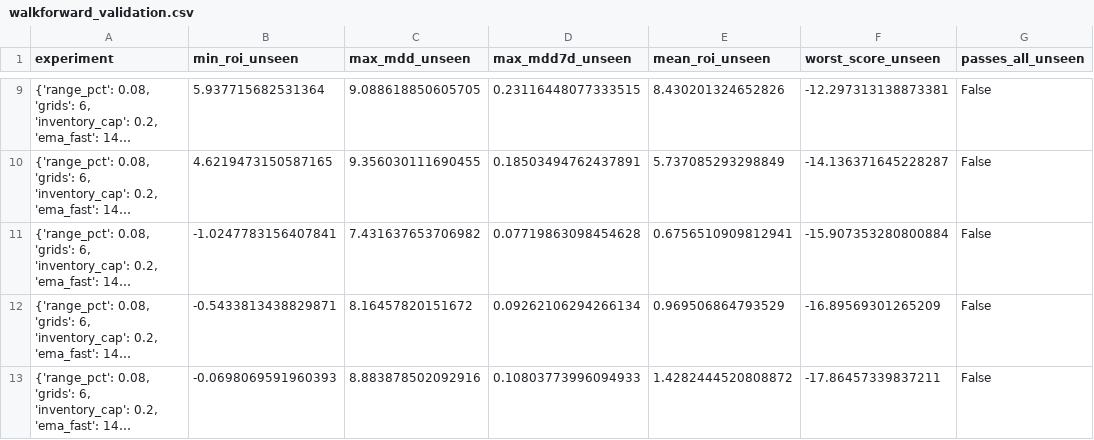
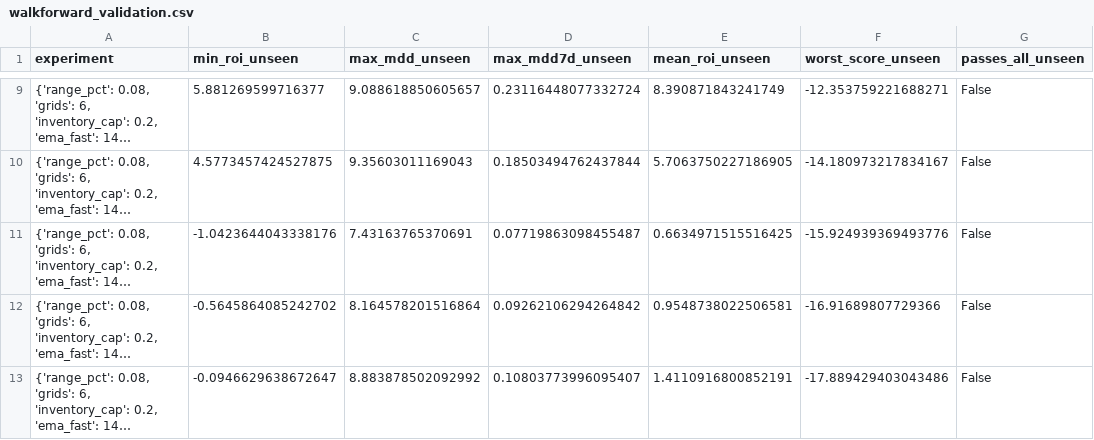
Before and after one commit to miaranarm/binance-grid-optimizer, a CSV file: results/walkforward_validation.csv, drawn as a sheet; only a part is shown, gaps mark what is left out; long unchanged cells end in …; the diff covers the shown part only; the diff names each change by its address in the sheet, - before the commit and + after, or states it on an @@ line.

```diff
--- a/results/walkforward_validation.csv
+++ b/results/walkforward_validation.csv
-B9 (min_roi_unseen): 5.937715682531364
+B9 (min_roi_unseen): 5.881269599716377
-C9 (max_mdd_unseen): 9.088618850605705
+C9 (max_mdd_unseen): 9.088618850605657
-D9 (max_mdd7d_unseen): 0.23116448077333515
+D9 (max_mdd7d_unseen): 0.23116448077332724
-E9 (mean_roi_unseen): 8.430201324652826
+E9 (mean_roi_unseen): 8.390871843241749
-F9 (worst_score_unseen): -12.297313138873381
+F9 (worst_score_unseen): -12.353759221688271
-B10 (min_roi_unseen): 4.6219473150587165
+B10 (min_roi_unseen): 4.5773457424527875
-C10 (max_mdd_unseen): 9.356030111690455
+C10 (max_mdd_unseen): 9.35603011169043
-D10 (max_mdd7d_unseen): 0.18503494762437891
+D10 (max_mdd7d_unseen): 0.18503494762437844
-E10 (mean_roi_unseen): 5.737085293298849
+E10 (mean_roi_unseen): 5.7063750227186905
-F10 (worst_score_unseen): -14.136371645228287
+F10 (worst_score_unseen): -14.180973217834167
-B11 (min_roi_unseen): -1.0247783156407841
+B11 (min_roi_unseen): -1.0423644043338176
-C11 (max_mdd_unseen): 7.431637653706982
+C11 (max_mdd_unseen): 7.43163765370691
-D11 (max_mdd7d_unseen): 0.07719863098454628
+D11 (max_mdd7d_unseen): 0.07719863098455487
-E11 (mean_roi_unseen): 0.6756510909812941
+E11 (mean_roi_unseen): 0.6634971515516425
-F11 (worst_score_unseen): -15.907353280800884
+F11 (worst_score_unseen): -15.924939369493776
-B12 (min_roi_unseen): -0.5433813438829871
+B12 (min_roi_unseen): -0.5645864085242702
-C12 (max_mdd_unseen): 8.16457820151672
+C12 (max_mdd_unseen): 8.164578201516864
-D12 (max_mdd7d_unseen): 0.09262106294266134
+D12 (max_mdd7d_unseen): 0.09262106294264842
-E12 (mean_roi_unseen): 0.969506864793529
+E12 (mean_roi_unseen): 0.9548738022506581
-F12 (worst_score_unseen): -16.89569301265209
+F12 (worst_score_unseen): -16.91689807729366
-B13 (min_roi_unseen): -0.0698069591960393
+B13 (min_roi_unseen): -0.0946629638672647
-C13 (max_mdd_unseen): 8.883878502092916
+C13 (max_mdd_unseen): 8.883878502092992
-D13 (max_mdd7d_unseen): 0.10803773996094933
+D13 (max_mdd7d_unseen): 0.10803773996095407
-E13 (mean_roi_unseen): 1.4282444520808872
+E13 (mean_roi_unseen): 1.4110916800852191
-F13 (worst_score_unseen): -17.86457339837211
+F13 (worst_score_unseen): -17.889429403043486
```
Also changed, not shown: 1 added row, 1 removed row and 30 edited cells elsewhere in this file.
